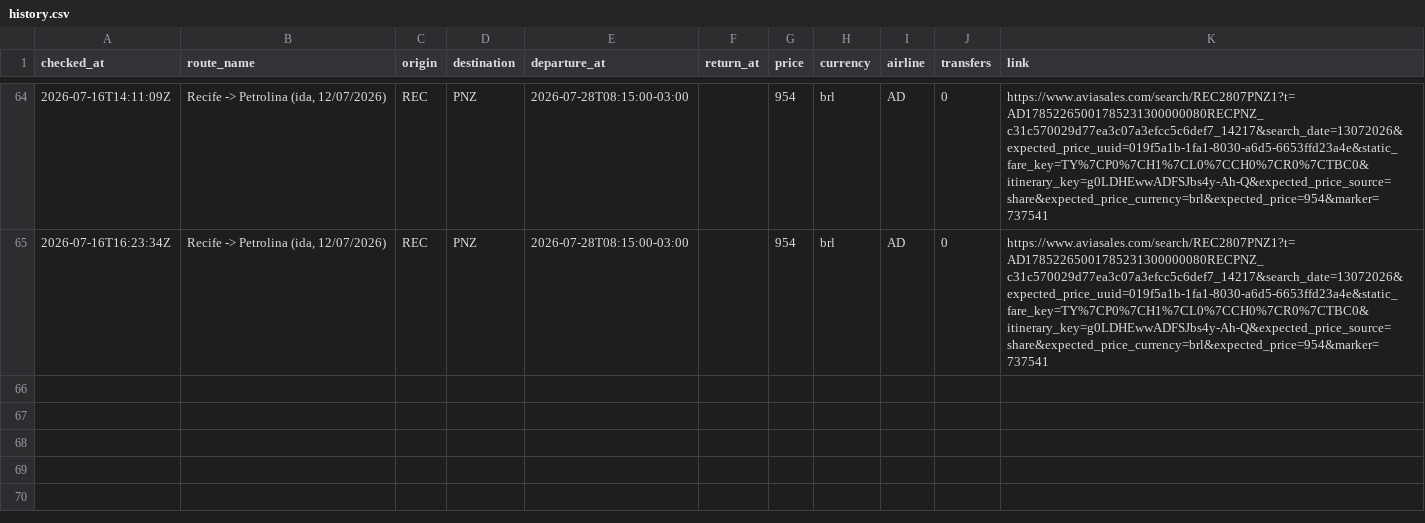
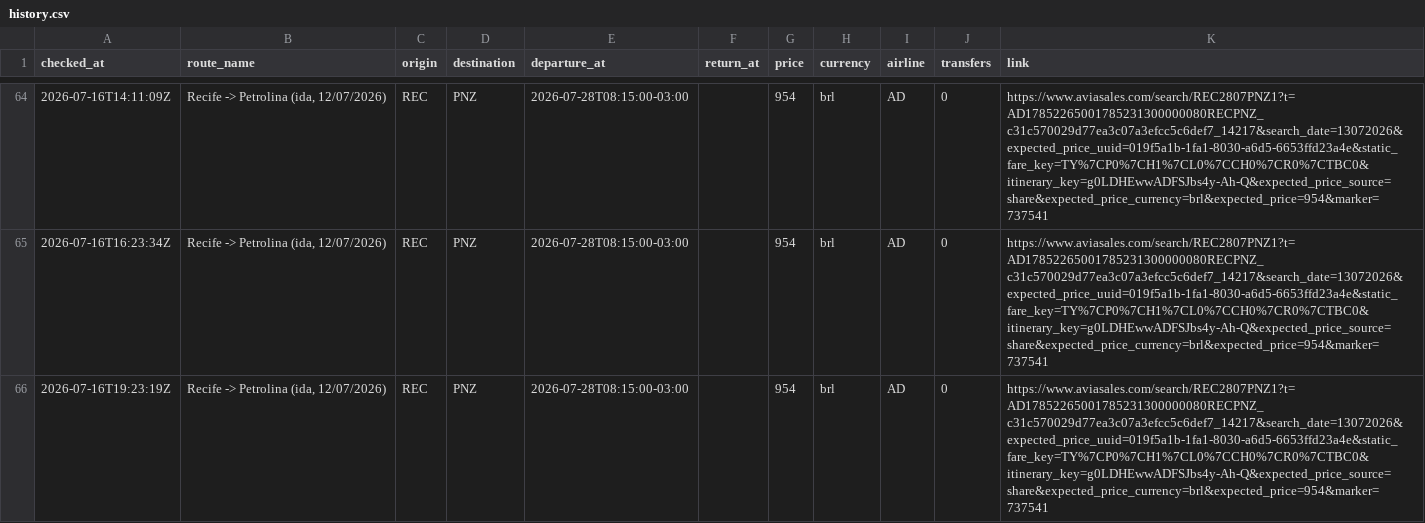
Before and after one commit to Thiagoflins/flight-monitor, a CSV file: data/history.csv, drawn as a sheet; only a part is shown, gaps mark what is left out.

```diff
--- a/data/history.csv
+++ b/data/history.csv
@@ -65 +65,2 @@ checked_at,route_name,origin,destination,departure_at,return_at,price,currency,a
 2026-07-16T16:23:34Z,"Recife -> Petrolina (ida, 12/07/2026)",REC,PNZ,2026-07-28T08:15:00-03:00,,954,brl,AD,0,https://www.aviasales.com/search/REC2807PNZ1?t=AD17852265001785231300000080RECPNZ_c31c570029d77ea3c07a3efcc5c6def7_14217&search_date=13072026&expected_price_uuid=019f5a1b-1fa1-8030-a6d5-6653ffd23a4e&static_fare_key=TY%7CP0%7CH1%7CL0%7CCH0%7CR0%7CTBC0&itinerary_key=g0LDHEwwADFSJbs4y-Ah-Q&expected_price_source=share&expected_price_currency=brl&expected_price=954&marker=737541
+2026-07-16T19:23:19Z,"Recife -> Petrolina (ida, 12/07/2026)",REC,PNZ,2026-07-28T08:15:00-03:00,,954,brl,AD,0,https://www.aviasales.com/search/REC2807PNZ1?t=AD17852265001785231300000080RECPNZ_c31c570029d77ea3c07a3efcc5c6def7_14217&search_date=13072026&expected_price_uuid=019f5a1b-1fa1-8030-a6d5-6653ffd23a4e&static_fare_key=TY%7CP0%7CH1%7CL0%7CCH0%7CR0%7CTBC0&itinerary_key=g0LDHEwwADFSJbs4y-Ah-Q&expected_price_source=share&expected_price_currency=brl&expected_price=954&marker=737541
```
Also changed, not shown: 1 other file.
